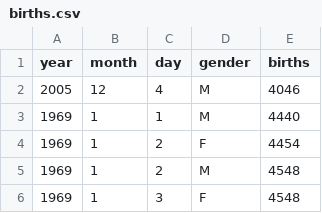
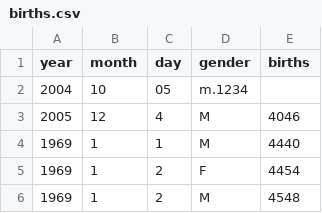
Before and after one commit to anshul-chauhan2004/PythonDataScienceHandbook, a CSV file: notebooks/data/births.csv, drawn as a sheet; only a part is shown; the shorter side is filled out with more unchanged rows.

Commit message:
Update births.csv

```diff
--- a/notebooks/data/births.csv
+++ b/notebooks/data/births.csv
@@ -1,2 +1,3 @@
 year,month,day,gender,births
+2004,10,05,m.1234
 2005,12,4,M,4046
```
